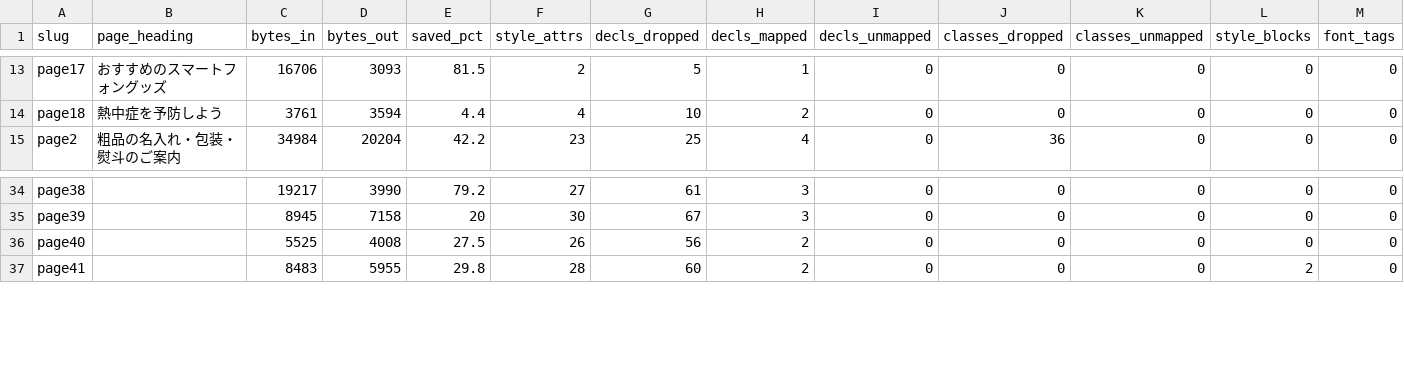
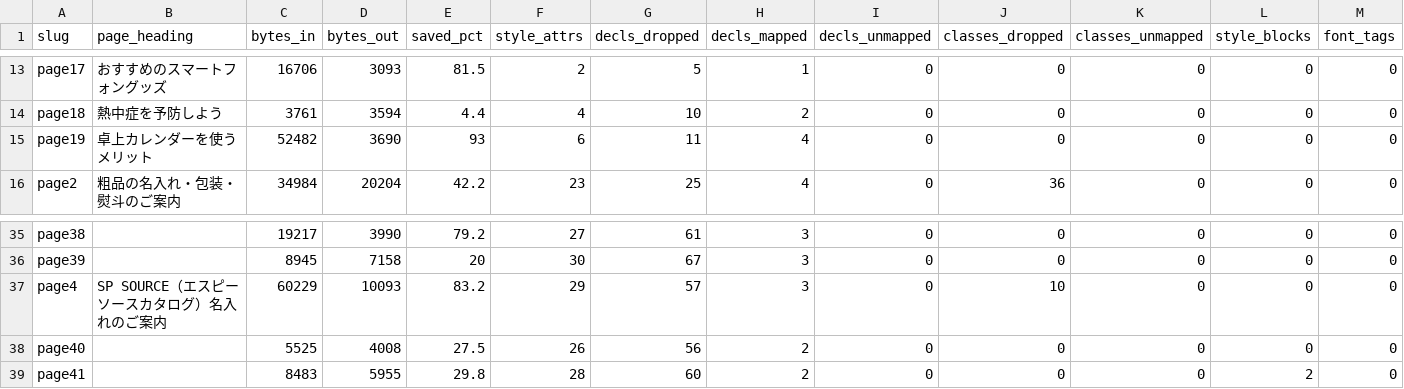
Before and after one commit to zumiraku/isplanning-migration, a CSV file: inventory/freepage-conversion-report.csv, drawn as a sheet; only a part is shown, gaps mark what is left out; rows hold the shown columns only; the diff names each change by its address in the sheet, - before the commit and + after, or states it on an @@ line.

```diff
--- a/inventory/freepage-conversion-report.csv
+++ b/inventory/freepage-conversion-report.csv
+row 15: page19 | 卓上カレンダーを使うメリット | 52482 | 3690 | 93 | 6 | 11 | 4 | 0 | 0 | 0 | 0 | 0
+row 37: page4 | SP SOURCE（エスピーソースカタログ）名入れのご案内 | 60229 | 10093 | 83.2 | 29 | 57 | 3 | 0 | 10 | 0 | 0 | 0
```
Also changed, not shown: inventory/freepage-responsive-check.csv, 16 other files.
